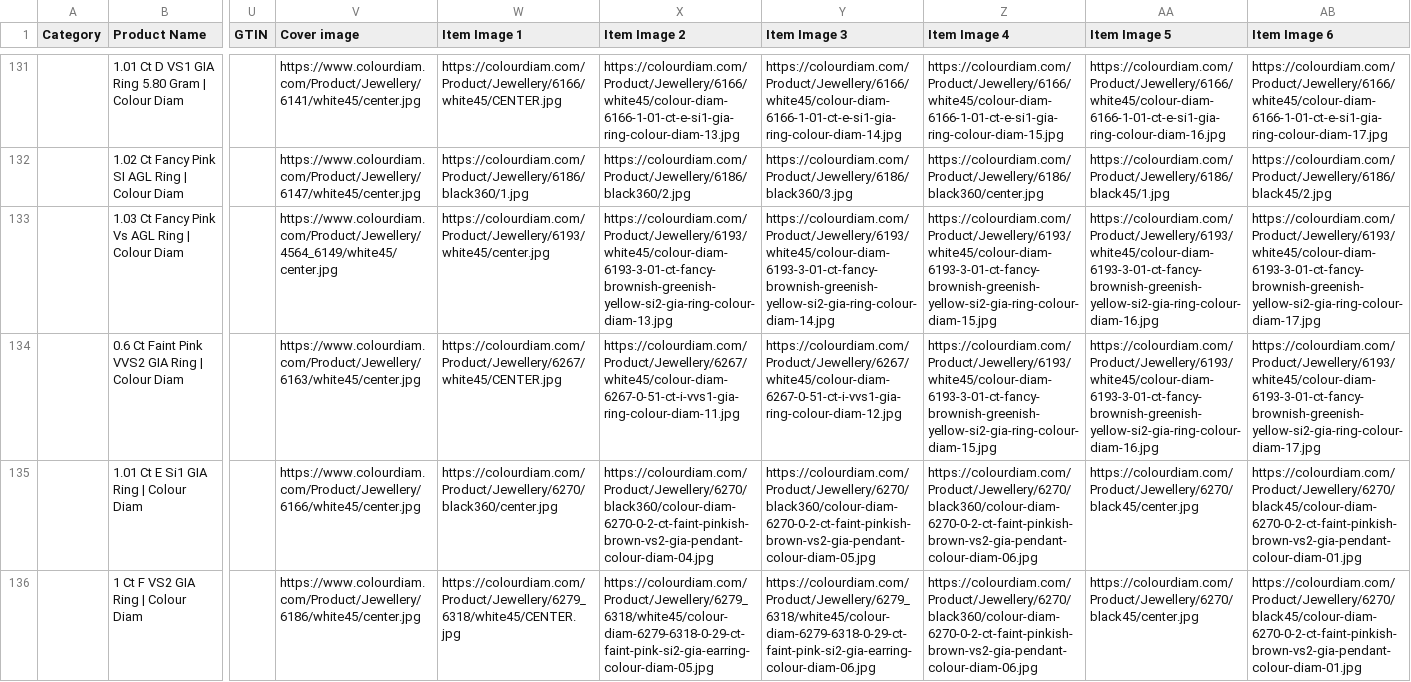
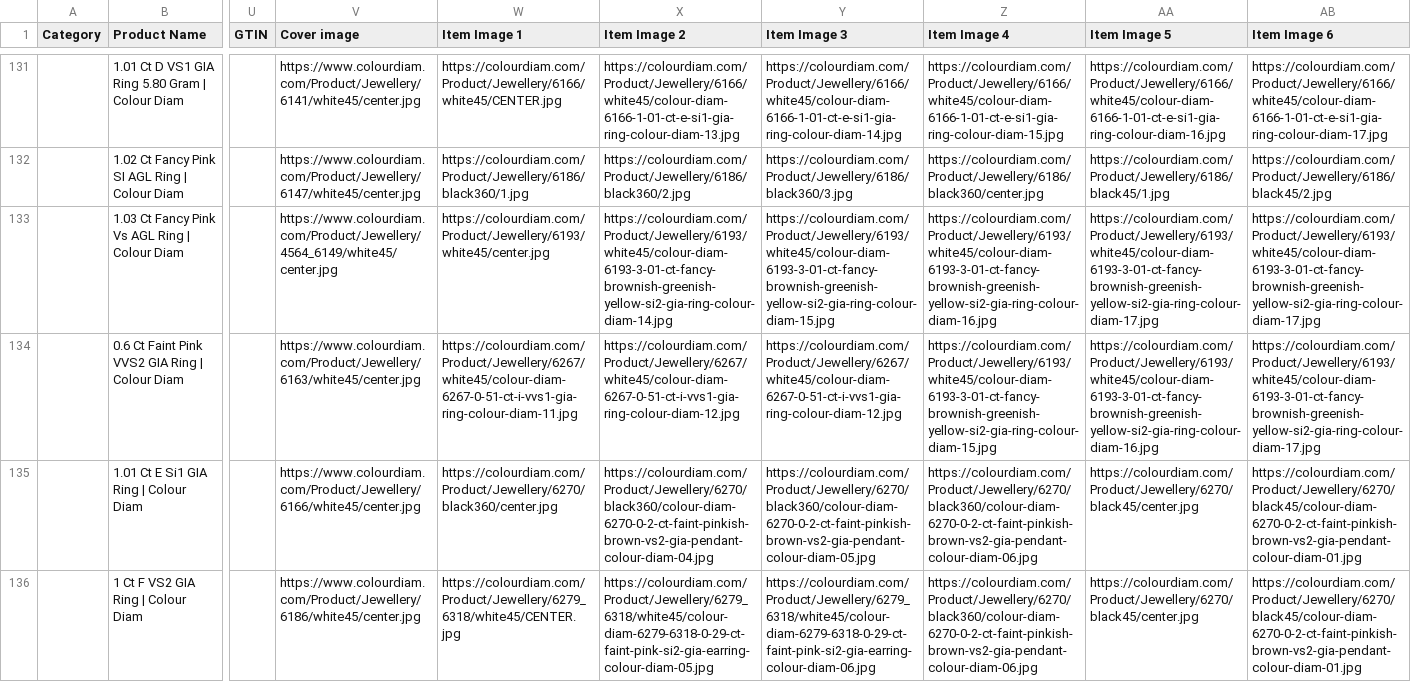
Before and after one commit to dhruvalshah3557-droid/google-sheet-data-fill, a CSV file: data/shopee.csv, drawn as a sheet; only a part is shown, gaps mark what is left out; the diff covers the shown part only; the diff names each change by its address in the sheet, - before the commit and + after, or states it on an @@ line.

```diff
--- a/data/shopee.csv
+++ b/data/shopee.csv
-X133 (Item Image 2): https://colourdiam.com/Product/Jewellery/6193/white45/colour-diam-6193-3-01-ct-fancy-brownish-greenish-yellow-si2-gia-ring-colour-diam-13.jpg
+X133 (Item Image 2): https://colourdiam.com/Product/Jewellery/6193/white45/colour-diam-6193-3-01-ct-fancy-brownish-greenish-yellow-si2-gia-ring-colour-diam-14.jpg
-Y133 (Item Image 3): https://colourdiam.com/Product/Jewellery/6193/white45/colour-diam-6193-3-01-ct-fancy-brownish-greenish-yellow-si2-gia-ring-colour-diam-14.jpg
+Y133 (Item Image 3): https://colourdiam.com/Product/Jewellery/6193/white45/colour-diam-6193-3-01-ct-fancy-brownish-greenish-yellow-si2-gia-ring-colour-diam-15.jpg
-Z133 (Item Image 4): https://colourdiam.com/Product/Jewellery/6193/white45/colour-diam-6193-3-01-ct-fancy-brownish-greenish-yellow-si2-gia-ring-colour-diam-15.jpg
+Z133 (Item Image 4): https://colourdiam.com/Product/Jewellery/6193/white45/colour-diam-6193-3-01-ct-fancy-brownish-greenish-yellow-si2-gia-ring-colour-diam-16.jpg
-AA133 (Item Image 5): https://colourdiam.com/Product/Jewellery/6193/white45/colour-diam-6193-3-01-ct-fancy-brownish-greenish-yellow-si2-gia-ring-colour-diam-16.jpg
+AA133 (Item Image 5): https://colourdiam.com/Product/Jewellery/6193/white45/colour-diam-6193-3-01-ct-fancy-brownish-greenish-yellow-si2-gia-ring-colour-diam-17.jpg
-W134 (Item Image 1): https://colourdiam.com/Product/Jewellery/6267/white45/CENTER.jpg
+W134 (Item Image 1): https://colourdiam.com/Product/Jewellery/6267/white45/colour-diam-6267-0-51-ct-i-vvs1-gia-ring-colour-diam-11.jpg
-X134 (Item Image 2): https://colourdiam.com/Product/Jewellery/6267/white45/colour-diam-6267-0-51-ct-i-vvs1-gia-ring-colour-diam-11.jpg
+X134 (Item Image 2): https://colourdiam.com/Product/Jewellery/6267/white45/colour-diam-6267-0-51-ct-i-vvs1-gia-ring-colour-diam-12.jpg
```
Also changed, not shown: 43 edited cells elsewhere in this file, data/facebook_indo.csv, data/facebook_inr.csv, 33 other files.
